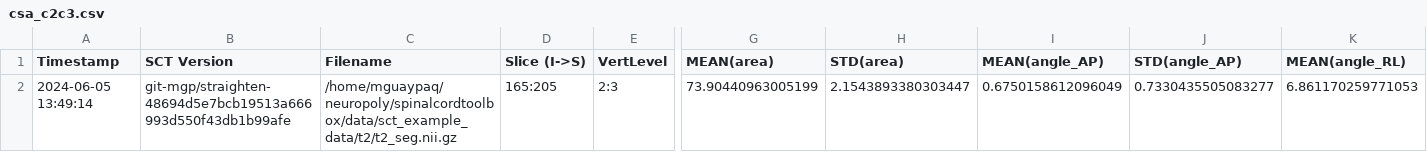
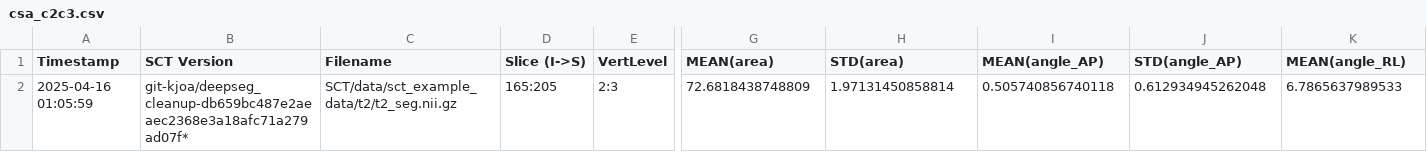
Before and after one commit to spinalcordtoolbox/spinalcordtoolbox, a CSV file: testing/batch_processing/cached_results/t2/csa_c2c3.csv, drawn as a sheet; only a part is shown, gaps mark what is left out; removed rows and columns are numbered as before the commit, all else as after; rows hold the shown columns only; the diff names each change by its address in the sheet, - before the commit and + after, or states it on an @@ line.

```diff
--- a/testing/batch_processing/cached_results/t2/csa_c2c3.csv
+++ b/testing/batch_processing/cached_results/t2/csa_c2c3.csv
-row 2: 2024-06-05 13:49:14 | git-mgp/straighten-48694d5e7bcb19513a666993d550f43db1b99afe | /home/mguaypaq/neuropoly/spinalcordtoolbox/data/sct_example_data/t2/t2_seg.nii.gz | 165:205 | 2:3 | 73.90440963005199 | 2.1543893380303447 | 0.6750158612096049 | 0.7330435505083277 | 6.861170259771053
+row 2: 2025-04-16 01:05:59 | git-kjoa/deepseg_cleanup-db659bc487e2aeaec2368e3a18afc71a279ad07f* | SCT/data/sct_example_data/t2/t2_seg.nii.gz | 165:205 | 2:3 | 72.6818438748809 | 1.97131450858814 | 0.505740856740118 | 0.612934945262048 | 6.7865637989533
```
Also changed, not shown: testing/batch_processing/cached_results/dmri/fa_in_cst.csv, testing/batch_processing/cached_results/mt/mtr_in_wm.csv, 4 other files.
